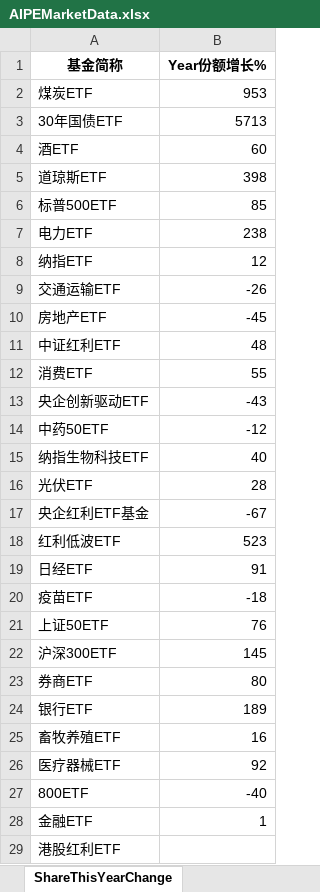
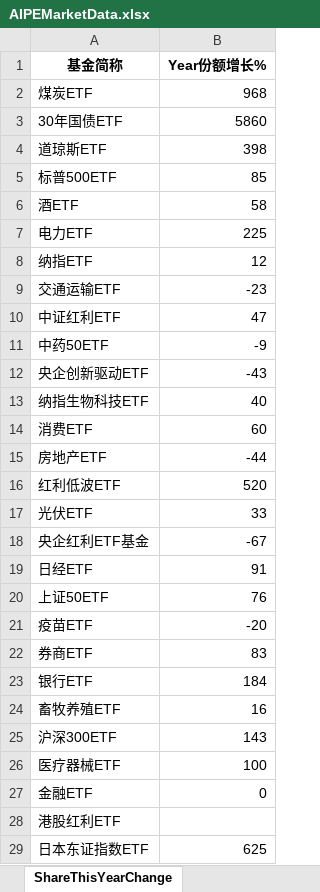
Before and after one commit to digital-era/AIPEMarketDashboard, an Excel workbook: AIPEMarketData.xlsx, sheet ShareThisYearChange, drawn as a sheet; only a part is shown; the shorter side is filled out with more unchanged rows; values as stored, in another font and other column widths than the file's, no borders; removed rows and columns are numbered as before the commit, all else as after; the diff covers the shown part only; the diff names each change by its address in the sheet, - before the commit and + after, or states it on an @@ line.

```diff
--- a/AIPEMarketData.xlsx (sheet ShareThisYearChange)
+++ b/AIPEMarketData.xlsx (sheet ShareThisYearChange)
-B2 (Year份额增长%): 953
+B2 (Year份额增长%): 968
-B3 (Year份额增长%): 5713
+B3 (Year份额增长%): 5860
-row 4: 酒ETF | 60
+row 6: 酒ETF | 58
-B7 (Year份额增长%): 238
+B7 (Year份额增长%): 225
-B9 (Year份额增长%): -26
+B9 (Year份额增长%): -23
-row 10: 房地产ETF | -45
-B10 (Year份额增长%): 48
+B10 (Year份额增长%): 47
-row 12: 消费ETF | 55
+row 11: 中药50ETF | -9
-row 14: 中药50ETF | -12
+row 14: 消费ETF | 60
+row 15: 房地产ETF | -44
+row 16: 红利低波ETF | 520
-B17 (Year份额增长%): 28
+B17 (Year份额增长%): 33
-row 18: 红利低波ETF | 523
-row 20: 疫苗ETF | -18
-row 22: 沪深300ETF | 145
+row 21: 疫苗ETF | -20
-B22 (Year份额增长%): 80
+B22 (Year份额增长%): 83
-B23 (Year份额增长%): 189
+B23 (Year份额增长%): 184
+row 25: 沪深300ETF | 143
-B26 (Year份额增长%): 92
+B26 (Year份额增长%): 100
-row 27: 800ETF | -40
-B27 (Year份额增长%): 1
+B27 (Year份额增长%): 0
```
Also changed, not shown: 11 added rows, 10 removed rows, 3 moved rows and 14 edited cells elsewhere in this sheet, sheet DistributeHotIndustry, sheet PriceThisYearChange, sheet PriceChangeFrom2021, sheet ShareChangeFrom2021, sheet TopStockInTopPotScore, sheet TopStockIn5DaysMainFund, 7 more sheets, 1 other file.
